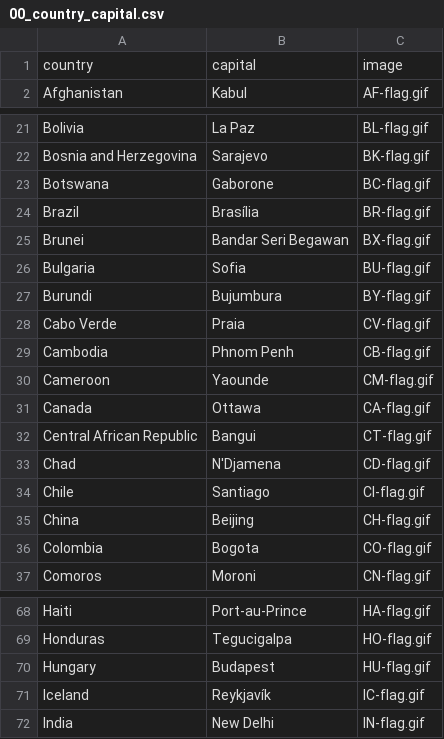
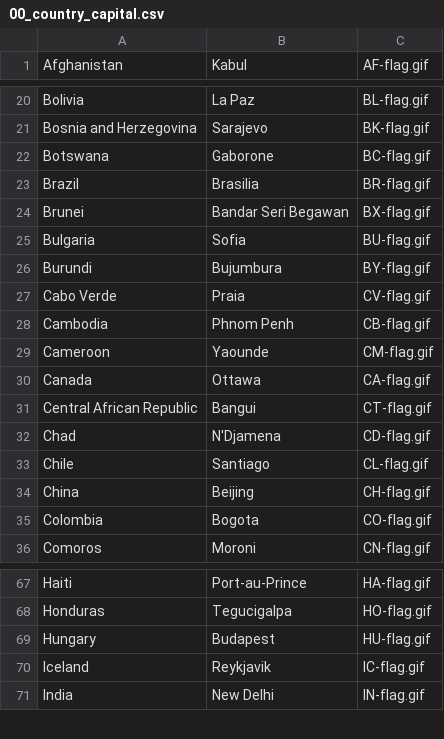
Before and after one commit to AyersZ70879/03_programming_assessment, a CSV file: 00_country_capital.csv, drawn as a sheet; only a part is shown, gaps mark what is left out.

Commit message:
guess capital now works as expected

```diff
--- a/00_country_capital.csv
+++ b/00_country_capital.csv
@@ -1,2 +1 @@
-country,capital,image
 Afghanistan,Kabul,AF-flag.gif
@@ -23,3 +22,3 @@ Bosnia and Herzegovina,Sarajevo,BK-flag.gif
 Botswana,Gaborone,BC-flag.gif
-Brazil,Brasília,BR-flag.gif
+Brazil,Brasilia,BR-flag.gif
 Brunei,Bandar Seri Begawan,BX-flag.gif
@@ -33,3 +32,3 @@ Central African Republic,Bangui,CT-flag.gif
 Chad,N'Djamena,CD-flag.gif
-Chile,Santiago,CI-flag.gif
+Chile,Santiago,CL-flag.gif
 China,Beijing,CH-flag.gif
@@ -70,3 +69,3 @@ Honduras,Tegucigalpa,HO-flag.gif
 Hungary,Budapest,HU-flag.gif
-Iceland,Reykjavík,IC-flag.gif
+Iceland,Reykjavik,IC-flag.gif
 India,New Delhi,IN-flag.gif
```
Also changed, not shown: 2 other files.
